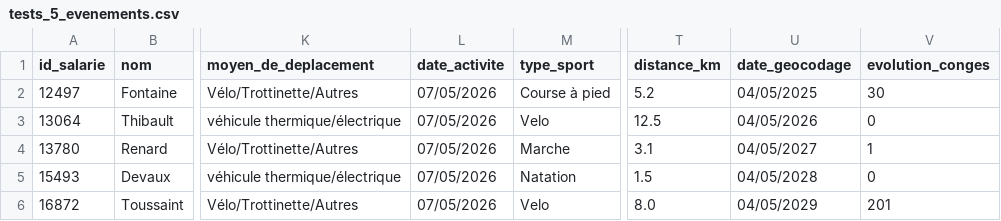
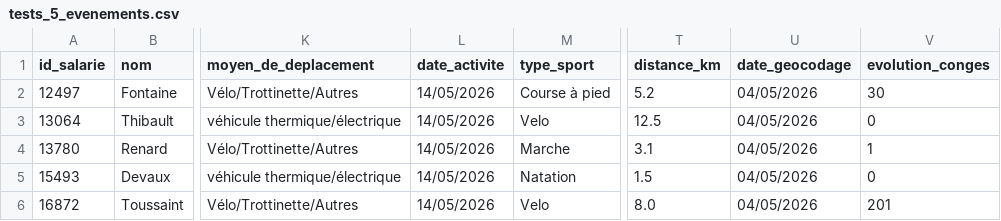
Before and after one commit to didierhernandez/projet12_projet_infrastructure_complexe, a CSV file: generator/data/tests_5_evenements.csv, drawn as a sheet; only a part is shown, gaps mark what is left out; the diff names each change by its address in the sheet, - before the commit and + after, or states it on an @@ line.

```diff
--- a/generator/data/tests_5_evenements.csv
+++ b/generator/data/tests_5_evenements.csv
-L2:L6 (date_activite): 07/05/2026
+L2:L6 (date_activite): 14/05/2026
-U2 (date_geocodage): 04/05/2025
+U2 (date_geocodage): 04/05/2026
-U4 (date_geocodage): 04/05/2027
+U4 (date_geocodage): 04/05/2026
-U5 (date_geocodage): 04/05/2028
+U5 (date_geocodage): 04/05/2026
-U6 (date_geocodage): 04/05/2029
+U6 (date_geocodage): 04/05/2026
```
Also changed, not shown: 1 other file.
